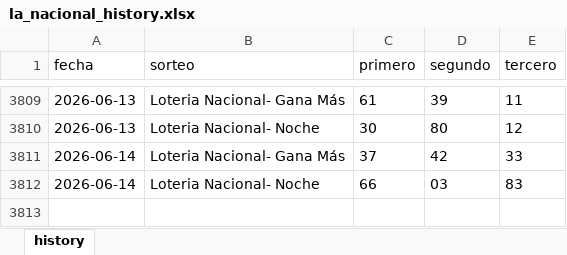
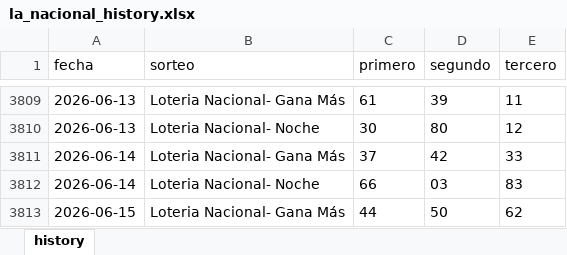
Before and after one commit to carbosota1/LOTERIA-NACIONAL-2, an Excel workbook: data/la_nacional_history.xlsx, sheet history, drawn as a sheet; only a part is shown, gaps mark what is left out; values as stored, in another font and other column widths than the file's, no borders; the diff names each change by its address in the sheet, - before the commit and + after, or states it on an @@ line.

Commit message:
LN update (history/logs)

```diff
--- a/data/la_nacional_history.xlsx (sheet history)
+++ b/data/la_nacional_history.xlsx (sheet history)
+row 3813: 2026-06-15 | Loteria Nacional- Gana Más | 44 | 50 | 62
```
Also changed, not shown: 2 other files.
